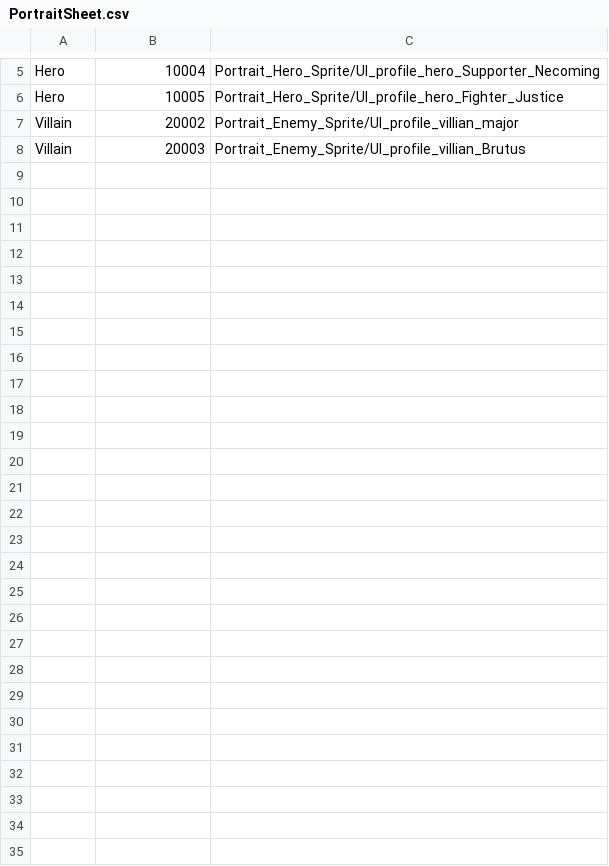
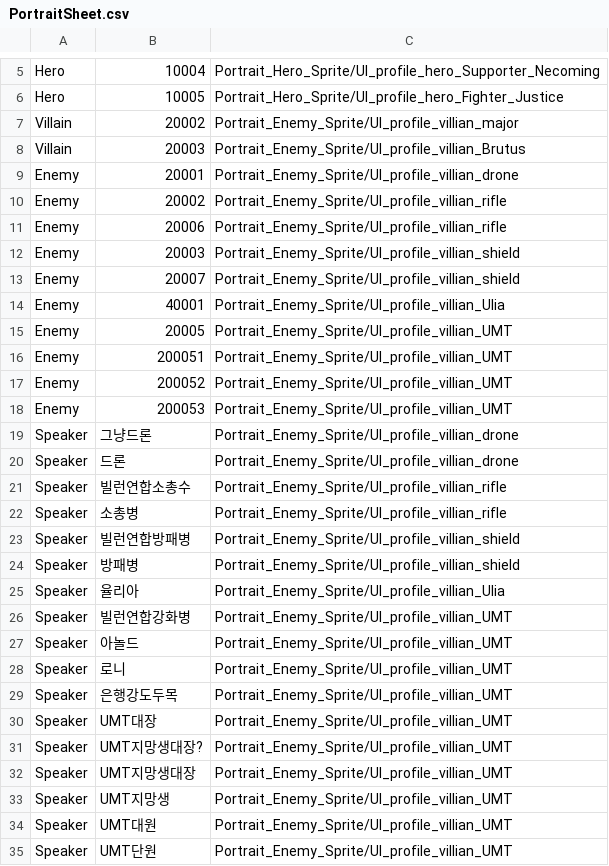
Before and after one commit to TeamNorthernSky/HeroInfluence, a CSV file: Assets/Resources/Portrait_Hero_Sprite/PortraitSheet.csv, drawn as a sheet; only a part is shown, gaps mark what is left out; the diff names each change by its address in the sheet, - before the commit and + after, or states it on an @@ line.

```diff
--- a/Assets/Resources/Portrait_Hero_Sprite/PortraitSheet.csv
+++ b/Assets/Resources/Portrait_Hero_Sprite/PortraitSheet.csv
+row 9: Enemy | 20001 | Portrait_Enemy_Sprite/UI_profile_villian_drone
+row 10: Enemy | 20002 | Portrait_Enemy_Sprite/UI_profile_villian_rifle
+row 11: Enemy | 20006 | Portrait_Enemy_Sprite/UI_profile_villian_rifle
+row 12: Enemy | 20003 | Portrait_Enemy_Sprite/UI_profile_villian_shield
+row 13: Enemy | 20007 | Portrait_Enemy_Sprite/UI_profile_villian_shield
+row 14: Enemy | 40001 | Portrait_Enemy_Sprite/UI_profile_villian_Ulia
+row 15: Enemy | 20005 | Portrait_Enemy_Sprite/UI_profile_villian_UMT
+row 16: Enemy | 200051 | Portrait_Enemy_Sprite/UI_profile_villian_UMT
+row 17: Enemy | 200052 | Portrait_Enemy_Sprite/UI_profile_villian_UMT
+row 18: Enemy | 200053 | Portrait_Enemy_Sprite/UI_profile_villian_UMT
+row 19: Speaker | 그냥드론 | Portrait_Enemy_Sprite/UI_profile_villian_drone
+row 20: Speaker | 드론 | Portrait_Enemy_Sprite/UI_profile_villian_drone
+row 21: Speaker | 빌런연합소총수 | Portrait_Enemy_Sprite/UI_profile_villian_rifle
+row 22: Speaker | 소총병 | Portrait_Enemy_Sprite/UI_profile_villian_rifle
+row 23: Speaker | 빌런연합방패병 | Portrait_Enemy_Sprite/UI_profile_villian_shield
+row 24: Speaker | 방패병 | Portrait_Enemy_Sprite/UI_profile_villian_shield
+row 25: Speaker | 율리아 | Portrait_Enemy_Sprite/UI_profile_villian_Ulia
+row 26: Speaker | 빌런연합강화병 | Portrait_Enemy_Sprite/UI_profile_villian_UMT
+row 27: Speaker | 아놀드 | Portrait_Enemy_Sprite/UI_profile_villian_UMT
+row 28: Speaker | 로니 | Portrait_Enemy_Sprite/UI_profile_villian_UMT
+row 29: Speaker | 은행강도두목 | Portrait_Enemy_Sprite/UI_profile_villian_UMT
+row 30: Speaker | UMT대장 | Portrait_Enemy_Sprite/UI_profile_villian_UMT
+row 31: Speaker | UMT지망생대장? | Portrait_Enemy_Sprite/UI_profile_villian_UMT
+row 32: Speaker | UMT지망생대장 | Portrait_Enemy_Sprite/UI_profile_villian_UMT
+row 33: Speaker | UMT지망생 | Portrait_Enemy_Sprite/UI_profile_villian_UMT
+row 34: Speaker | UMT대원 | Portrait_Enemy_Sprite/UI_profile_villian_UMT
+row 35: Speaker | UMT단원 | Portrait_Enemy_Sprite/UI_profile_villian_UMT
```
Also changed, not shown: 27 other files.
